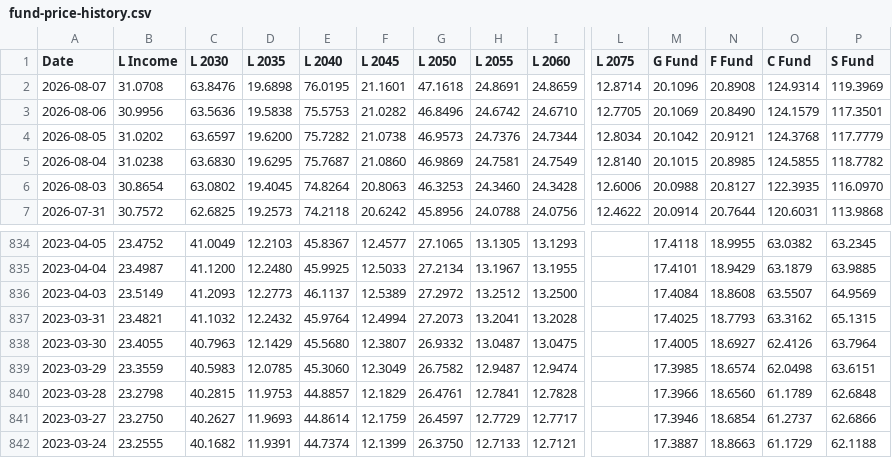
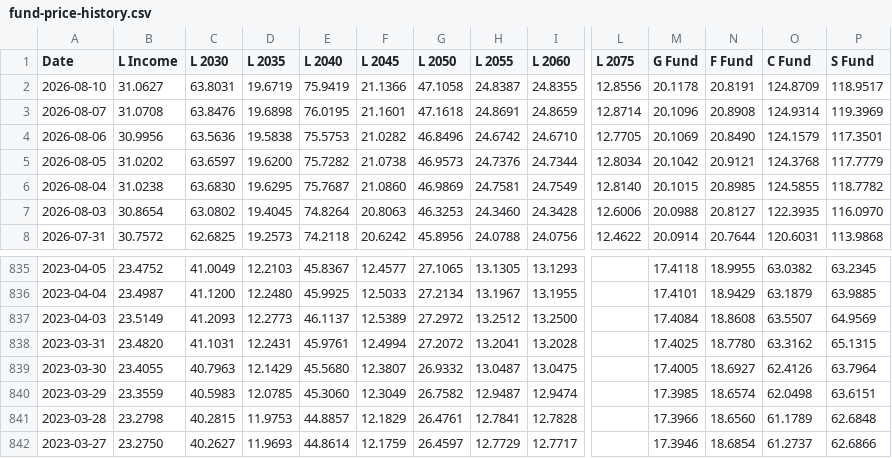
Before and after one commit to matanov/finportal, a CSV file: src/data/tsp/fund-price-history.csv, drawn as a sheet; only a part is shown, gaps mark what is left out; the shorter side is filled out with more unchanged rows; addresses are those after the commit; rows hold the shown columns only; the diff names each change by its address in the sheet, - before the commit and + after, or states it on an @@ line.

```diff
--- a/src/data/tsp/fund-price-history.csv
+++ b/src/data/tsp/fund-price-history.csv
+row 2: 2026-08-10 | 31.0627 | 63.8031 | 19.6719 | 75.9419 | 21.1366 | 47.1058 | 24.8387 | 24.8355 | 12.8556 | 20.1178 | 20.8191 | 124.8709 | 118.9517
-B838 (L Income): 23.4821
+B838 (L Income): 23.4820
-C838 (L 2030): 41.1032
+C838 (L 2030): 41.1031
-D838 (L 2035): 12.2432
+D838 (L 2035): 12.2431
-E838 (L 2040): 45.9764
+E838 (L 2040): 45.9761
-G838 (L 2050): 27.2073
+G838 (L 2050): 27.2072
-N838 (F Fund): 18.7793
+N838 (F Fund): 18.7780
```
Also changed, not shown: 17 other files.
